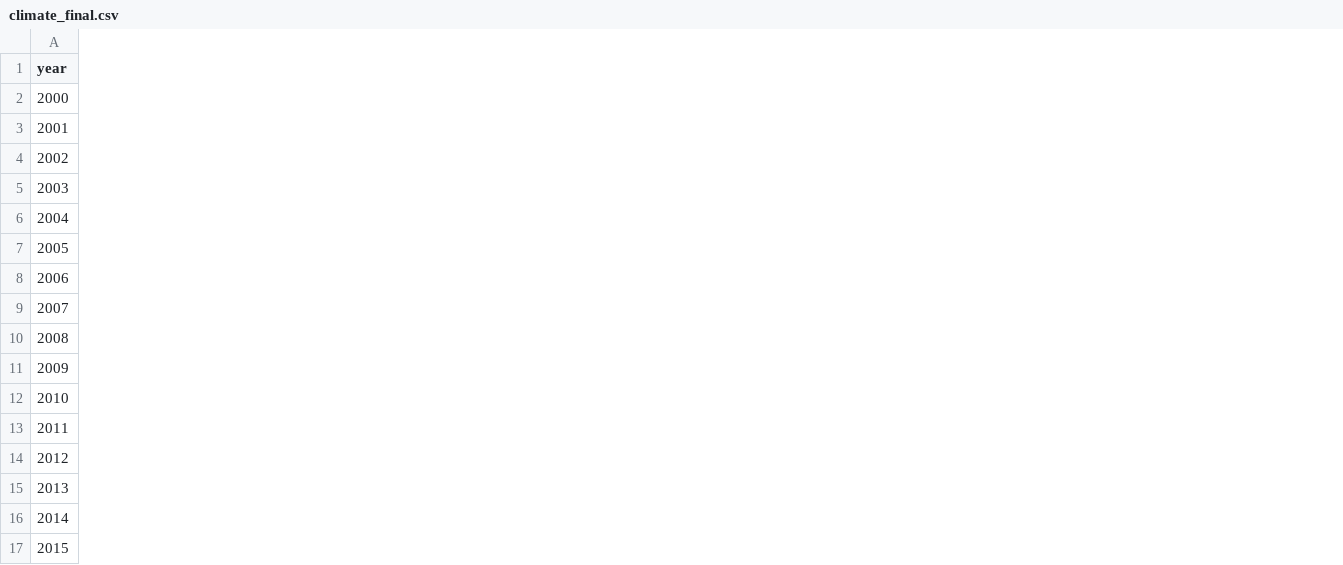
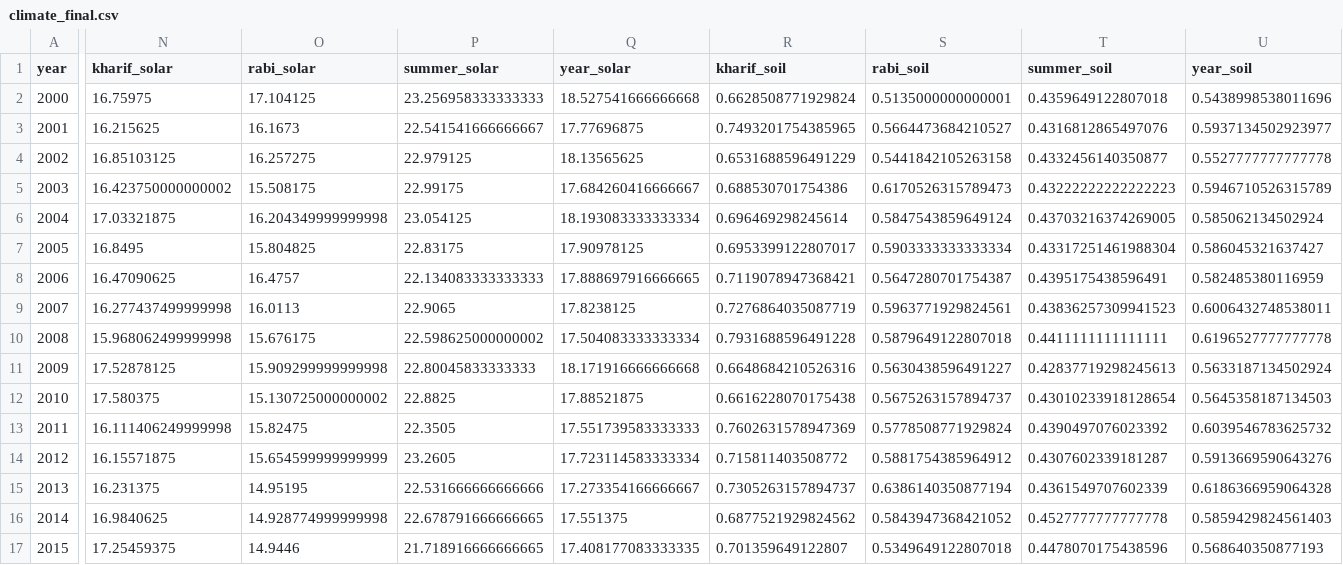
Before and after one commit to sattwikg30-alt/Haxvera-paradox, a CSV file: ml/data/climate_final.csv, drawn as a sheet; only a part is shown, gaps mark what is left out; the diff names each change by its address in the sheet, - before the commit and + after, or states it on an @@ line.

```diff
--- a/ml/data/climate_final.csv
+++ b/ml/data/climate_final.csv
+column N (kharif_solar), rows 2-17: 16.75975 | 16.215625 | 16.85103125 | 16.423750000000002 | 17.03321875 | 16.8495 | 16.47090625 | 16.277437499999998 | 15.968062499999998 | 17.52878125 | 17.580375 | 16.111406249999998 | 16.15571875 | 16.231375 | 16.9840625 | 17.25459375
+column O (rabi_solar), rows 2-17: 17.104125 | 16.1673 | 16.257275 | 15.508175 | 16.204349999999998 | 15.804825 | 16.4757 | 16.0113 | 15.676175 | 15.909299999999998 | 15.130725000000002 | 15.82475 | 15.654599999999999 | 14.95195 | 14.928774999999998 | 14.9446
+column P (summer_solar), rows 2-17: 23.256958333333333 | 22.541541666666667 | 22.979125 | 22.99175 | 23.054125 | 22.83175 | 22.134083333333333 | 22.9065 | 22.598625000000002 | 22.80045833333333 | 22.8825 | 22.3505 | 23.2605 | 22.531666666666666 | 22.678791666666665 | 21.718916666666665
+column Q (year_solar), rows 2-17: 18.527541666666668 | 17.77696875 | 18.13565625 | 17.684260416666667 | 18.193083333333334 | 17.90978125 | 17.888697916666665 | 17.8238125 | 17.504083333333334 | 18.171916666666668 | 17.88521875 | 17.551739583333333 | 17.723114583333334 | 17.273354166666667 | 17.551375 | 17.408177083333335
+column R (kharif_soil), rows 2-17: 0.6628508771929824 | 0.7493201754385965 | 0.6531688596491229 | 0.688530701754386 | 0.696469298245614 | 0.6953399122807017 | 0.7119078947368421 | 0.7276864035087719 | 0.7931688596491228 | 0.6648684210526316 | 0.6616228070175438 | 0.7602631578947369 | 0.715811403508772 | 0.7305263157894737 | 0.6877521929824562 | 0.701359649122807
+column S (rabi_soil), rows 2-17: 0.5135000000000001 | 0.5664473684210527 | 0.5441842105263158 | 0.6170526315789473 | 0.5847543859649124 | 0.5903333333333334 | 0.5647280701754387 | 0.5963771929824561 | 0.5879649122807018 | 0.5630438596491227 | 0.5675263157894737 | 0.5778508771929824 | 0.5881754385964912 | 0.6386140350877194 | 0.5843947368421052 | 0.5349649122807018
+column T (summer_soil), rows 2-17: 0.4359649122807018 | 0.4316812865497076 | 0.4332456140350877 | 0.43222222222222223 | 0.43703216374269005 | 0.43317251461988304 | 0.4395175438596491 | 0.43836257309941523 | 0.4411111111111111 | 0.42837719298245613 | 0.43010233918128654 | 0.4390497076023392 | 0.4307602339181287 | 0.4361549707602339 | 0.4527777777777778 | 0.4478070175438596
+column U (year_soil), rows 2-17: 0.5438998538011696 | 0.5937134502923977 | 0.5527777777777778 | 0.5946710526315789 | 0.585062134502924 | 0.586045321637427 | 0.582485380116959 | 0.6006432748538011 | 0.6196527777777778 | 0.5633187134502924 | 0.5645358187134503 | 0.6039546783625732 | 0.5913669590643276 | 0.6186366959064328 | 0.5859429824561403 | 0.568640350877193
```
Also changed, not shown: 7 other files.
